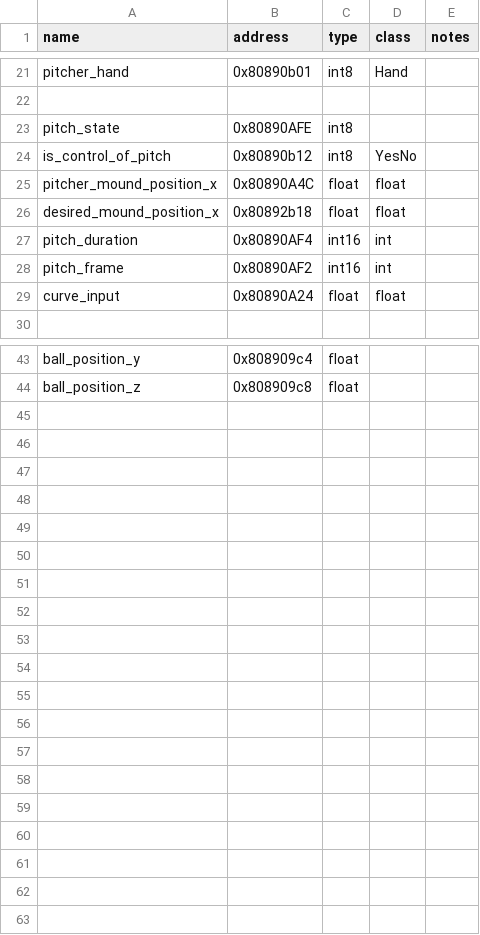
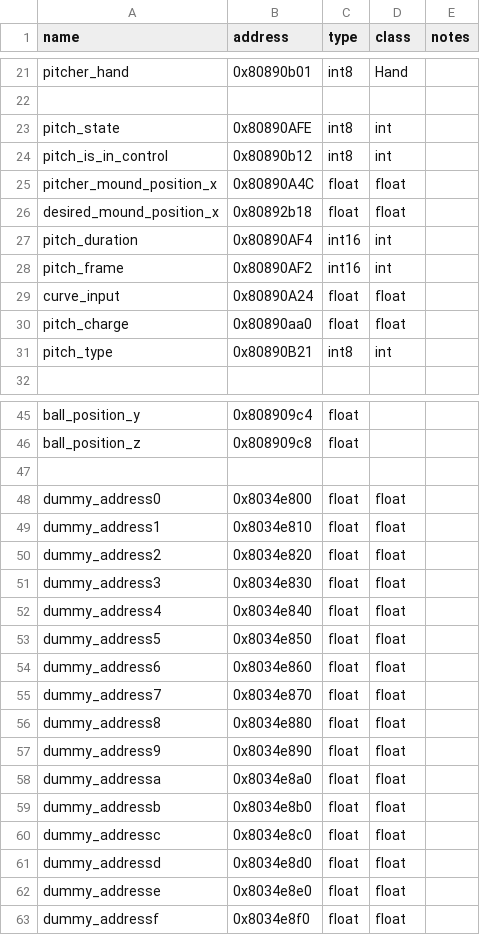
Before and after one commit to zack-humphries/MarioBaseballAIProject, a CSV file: dolphin/addresses.csv, drawn as a sheet; only a part is shown, gaps mark what is left out.

```diff
--- a/dolphin/addresses.csv
+++ b/dolphin/addresses.csv
@@ -22,4 +22,4 @@ pitcher_hand,0x80890b01,int8,Hand,
 ,,,,
-pitch_state,0x80890AFE,int8,,
-is_control_of_pitch,0x80890b12,int8,YesNo,
+pitch_state,0x80890AFE,int8,int,
+pitch_is_in_control,0x80890b12,int8,int,
 pitcher_mound_position_x,0x80890A4C,float,float,
@@ -29,2 +29,4 @@ pitch_frame,0x80890AF2,int16,int,
 curve_input,0x80890A24,float,float,
+pitch_charge,0x80890aa0,float,float,
+pitch_type,0x80890B21,int8,int,
 ,,,,
@@ -44 +46,18 @@ ball_position_y,0x808909c4,float,,
 ball_position_z,0x808909c8,float,,
+,,,,
+dummy_address0,0x8034e800,float,float,
+dummy_address1,0x8034e810,float,float,
+dummy_address2,0x8034e820,float,float,
+dummy_address3,0x8034e830,float,float,
+dummy_address4,0x8034e840,float,float,
+dummy_address5,0x8034e850,float,float,
+dummy_address6,0x8034e860,float,float,
+dummy_address7,0x8034e870,float,float,
+dummy_address8,0x8034e880,float,float,
+dummy_address9,0x8034e890,float,float,
+dummy_addressa,0x8034e8a0,float,float,
+dummy_addressb,0x8034e8b0,float,float,
+dummy_addressc,0x8034e8c0,float,float,
+dummy_addressd,0x8034e8d0,float,float,
+dummy_addresse,0x8034e8e0,float,float,
+dummy_addressf,0x8034e8f0,float,float,
```
Also changed, not shown: 3 other files.
